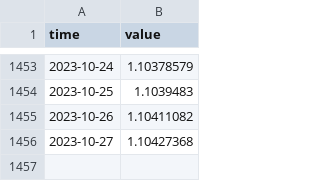
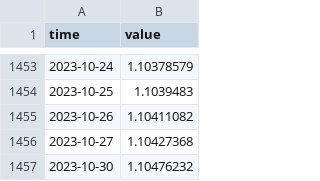
Before and after one commit to minnaheim/us.fred.sofr, a CSV file: data-raw/sofr/series.csv, drawn as a sheet; only a part is shown, gaps mark what is left out.

Commit message:
opentsi full history init

```diff
--- a/data-raw/sofr/series.csv
+++ b/data-raw/sofr/series.csv
@@ -1456 +1456,2 @@ time,value
 2023-10-27,1.10427368
+2023-10-30,1.10476232
```
